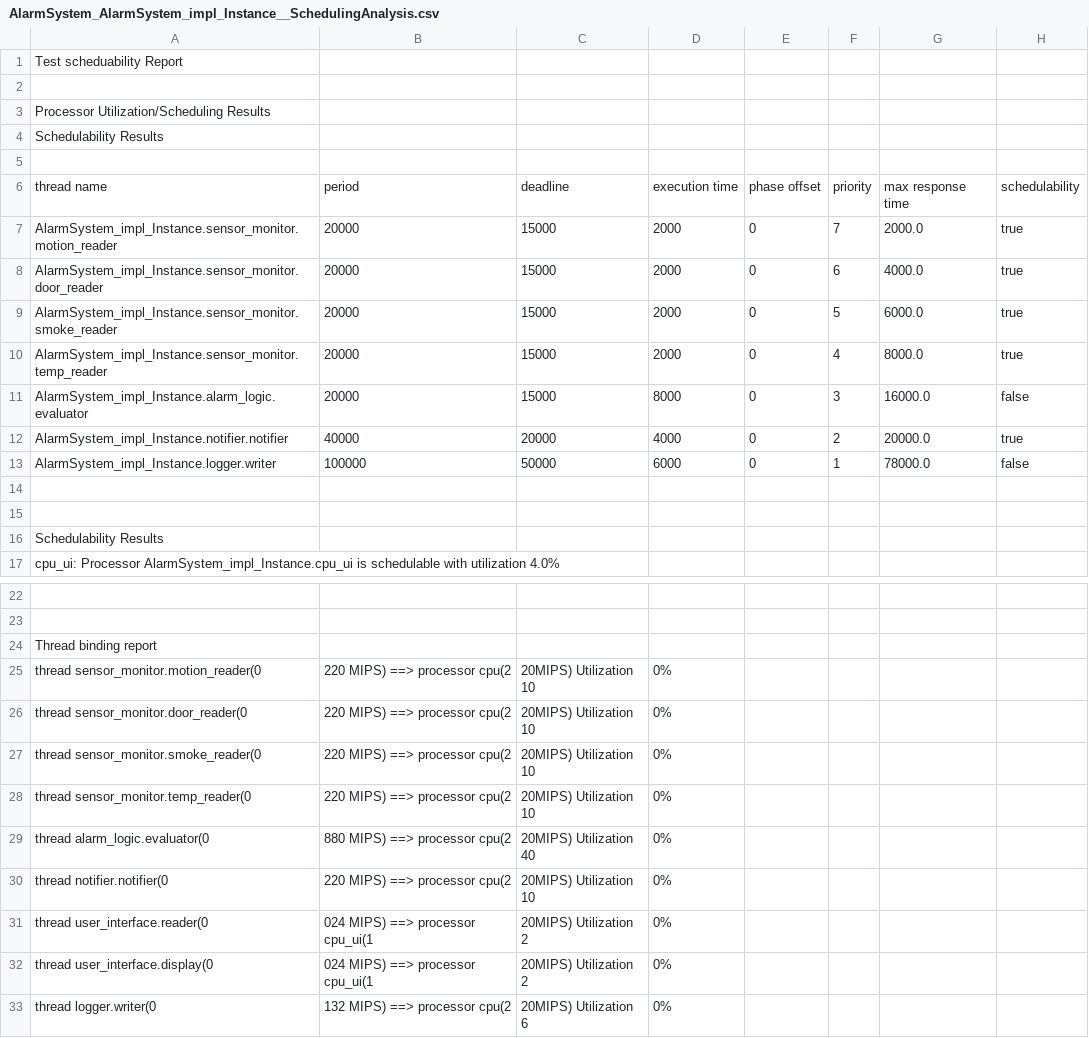
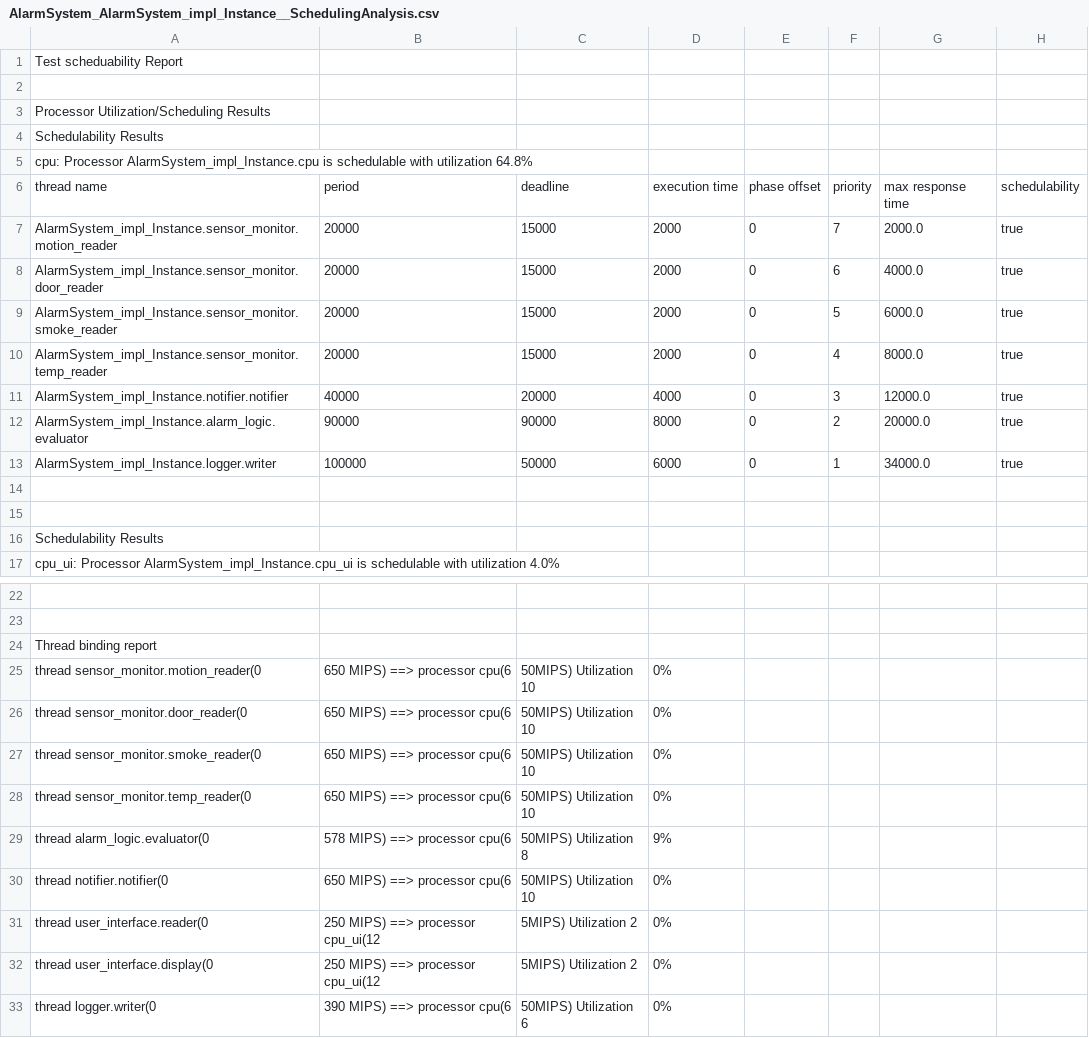
Before and after one commit to mh00909/instalacja-alarmowa, a CSV file: AlarmSystem_AlarmSystem_impl_Instance__SchedulingAnalysis.csv, drawn as a sheet; only a part is shown, gaps mark what is left out; removed rows and columns are numbered as before the commit, all else as after; the diff names each change by its address in the sheet, - before the commit and + after, or states it on an @@ line.

```diff
--- a/AlarmSystem_AlarmSystem_impl_Instance__SchedulingAnalysis.csv
+++ b/AlarmSystem_AlarmSystem_impl_Instance__SchedulingAnalysis.csv
-A5: (empty)
+A5: cpu: Processor AlarmSystem_impl_Instance.cpu is schedulable with utilization 64.8%
-row 11: AlarmSystem_impl_Instance.alarm_logic.evaluator | 20000 | 15000 | 8000 | 0 | 3 | 16000.0 | false
-F11: 2
+F11: 3
-G11: 20000.0
+G11: 12000.0
+row 12: AlarmSystem_impl_Instance.alarm_logic.evaluator | 90000 | 90000 | 8000 | 0 | 2 | 20000.0 | true
-G13: 78000.0
+G13: 34000.0
-H13: false
+H13: true
-B25:B28: 220 MIPS) ==> processor cpu(2
+B25:B28: 650 MIPS) ==> processor cpu(6
-C25:C28: 20MIPS) Utilization 10
+C25:C28: 50MIPS) Utilization 10
-B29: 880 MIPS) ==> processor cpu(2
+B29: 578 MIPS) ==> processor cpu(6
-C29: 20MIPS) Utilization 40
+C29: 50MIPS) Utilization 8
-D29: 0%
+D29: 9%
-B30: 220 MIPS) ==> processor cpu(2
+B30: 650 MIPS) ==> processor cpu(6
-C30: 20MIPS) Utilization 10
+C30: 50MIPS) Utilization 10
-B31:B32: 024 MIPS) ==> processor cpu_ui(1
+B31:B32: 250 MIPS) ==> processor cpu_ui(12
-C31:C32: 20MIPS) Utilization 2
+C31:C32: 5MIPS) Utilization 2
-B33: 132 MIPS) ==> processor cpu(2
+B33: 390 MIPS) ==> processor cpu(6
-C33: 20MIPS) Utilization 6
+C33: 50MIPS) Utilization 6
```
Also changed, not shown: AlarmSystem_AlarmSystem_impl_Instance__BusLoad.csv, AlarmSystem_AlarmSystem_impl_Instance__WeightAnalysis.csv, 1 other file.
